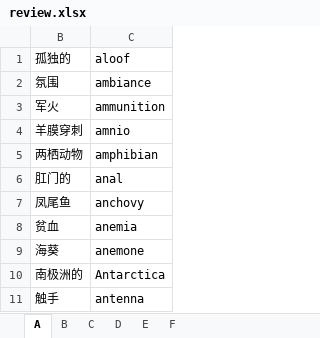
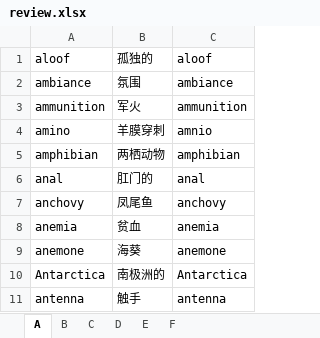
Before and after one commit to yangliyong7/scripts, an Excel workbook: vocab/review.xlsx, sheet A, drawn as a sheet; only a part is shown; values as stored, in another font and other column widths than the file's, no borders; the diff names each change by its address in the sheet, - before the commit and + after, or states it on an @@ line.

```diff
--- a/vocab/review.xlsx (sheet A)
+++ b/vocab/review.xlsx (sheet A)
@@ column A unhidden, rows 1-11: aloof | ambiance | ammunition | amino | amphibian | anal | anchovy | anemia | anemone | Antarctica | antenna @@
```
Also changed, not shown: sheet D, sheet F, sheet E, sheet B, 3 other files.
